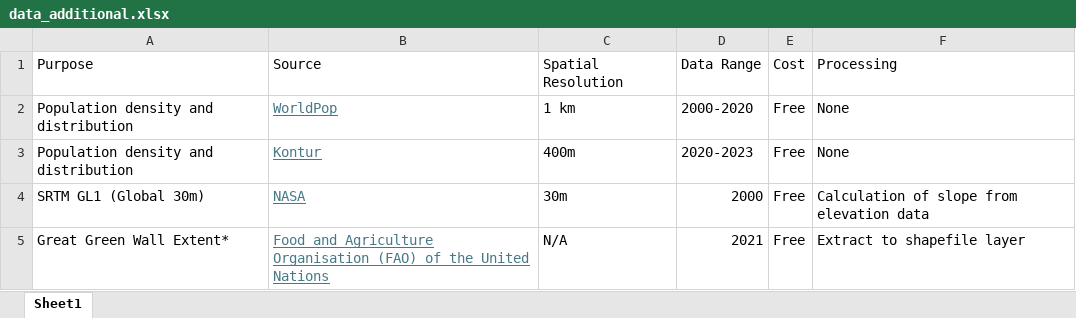
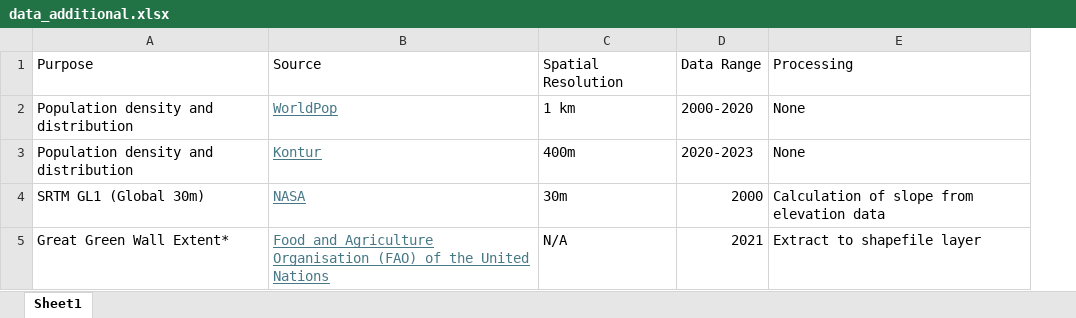
Before and after one commit to hanukikanker/desert-roses, an Excel workbook: Images/data_additional.xlsx, sheet Sheet1, drawn as a sheet; values as stored, in another font and other column widths than the file's, no borders; the diff names each change by its address in the sheet, - before the commit and + after, or states it on an @@ line.

```diff
--- a/Images/data_additional.xlsx (sheet Sheet1)
+++ b/Images/data_additional.xlsx (sheet Sheet1)
-column E, rows 1-5: Cost | Free | Free | Free | Free
```
Also changed, not shown: Images/data_eo.xlsx, 2 other files.
